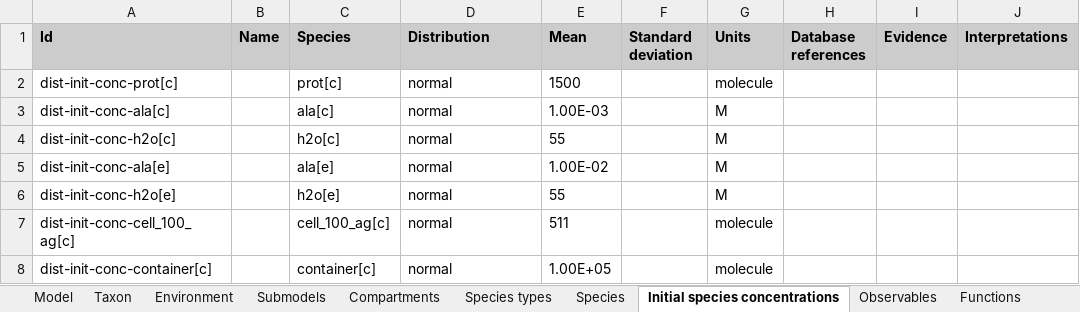
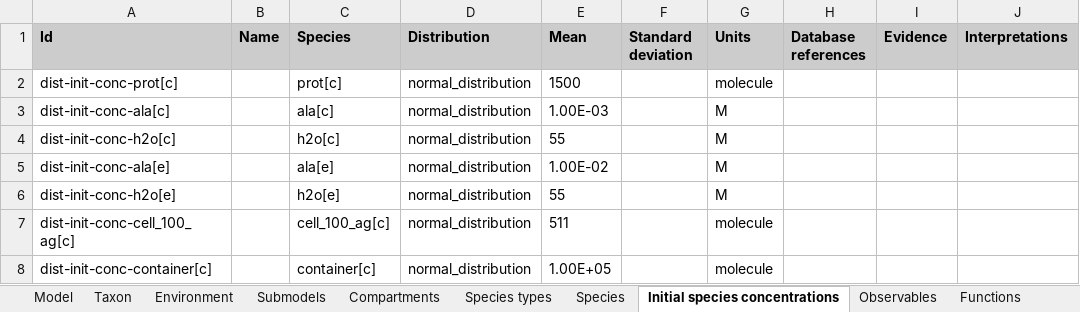
Before and after one commit to KarrLab/wc_sim, an Excel workbook: examples/translation_metabolism_hybrid_model/model.xlsx, sheet Initial species concentrations, drawn as a sheet; only a part is shown; values as stored, in another font and other column widths than the file's, no borders; the diff names each change by its address in the sheet, - before the commit and + after, or states it on an @@ line.

```diff
--- a/examples/translation_metabolism_hybrid_model/model.xlsx (sheet Initial species concentrations)
+++ b/examples/translation_metabolism_hybrid_model/model.xlsx (sheet Initial species concentrations)
-D2:D8 (Distribution): normal
+D2:D8 (Distribution): normal_distribution
```
Also changed, not shown: sheet Compartments, sheet Rate laws, sheet Parameters, sheet Submodels, examples/transcription_translation_hybrid_model/model.xlsx, 21 other files.
